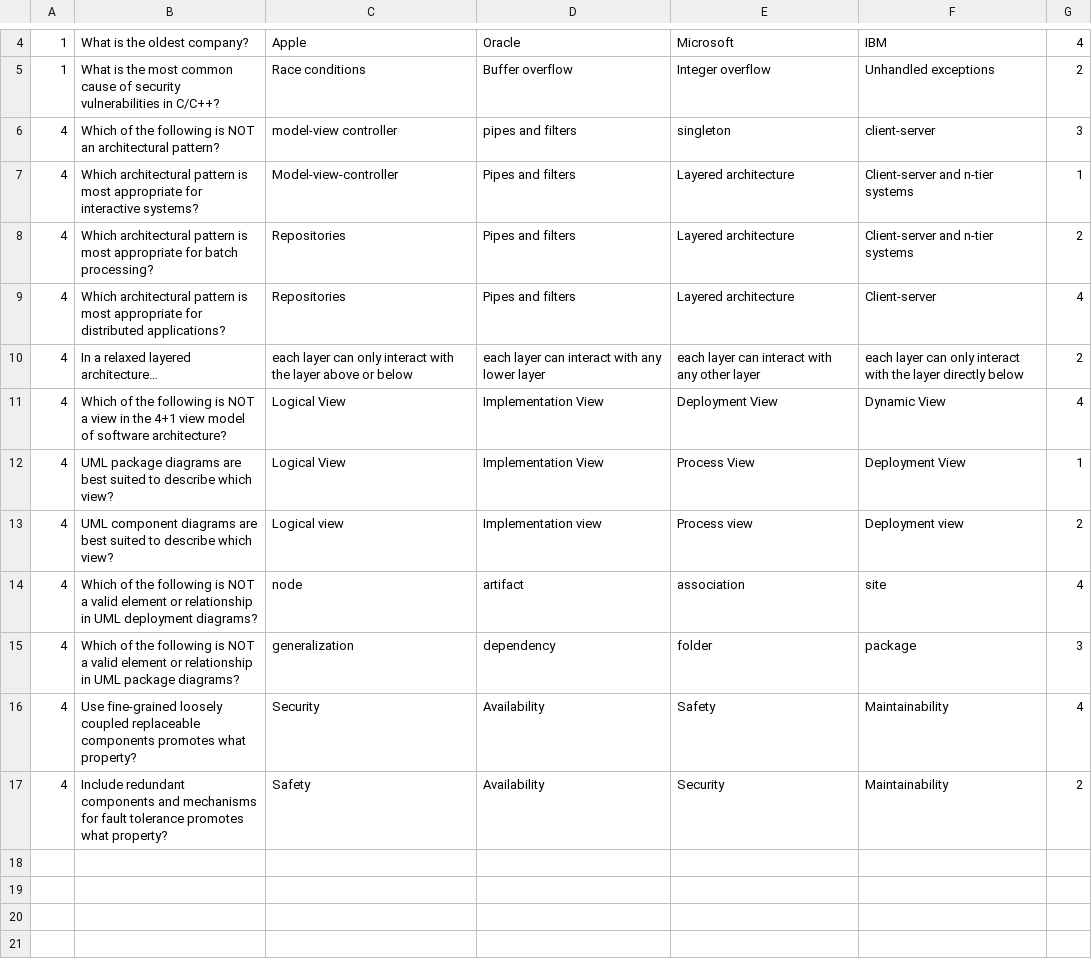
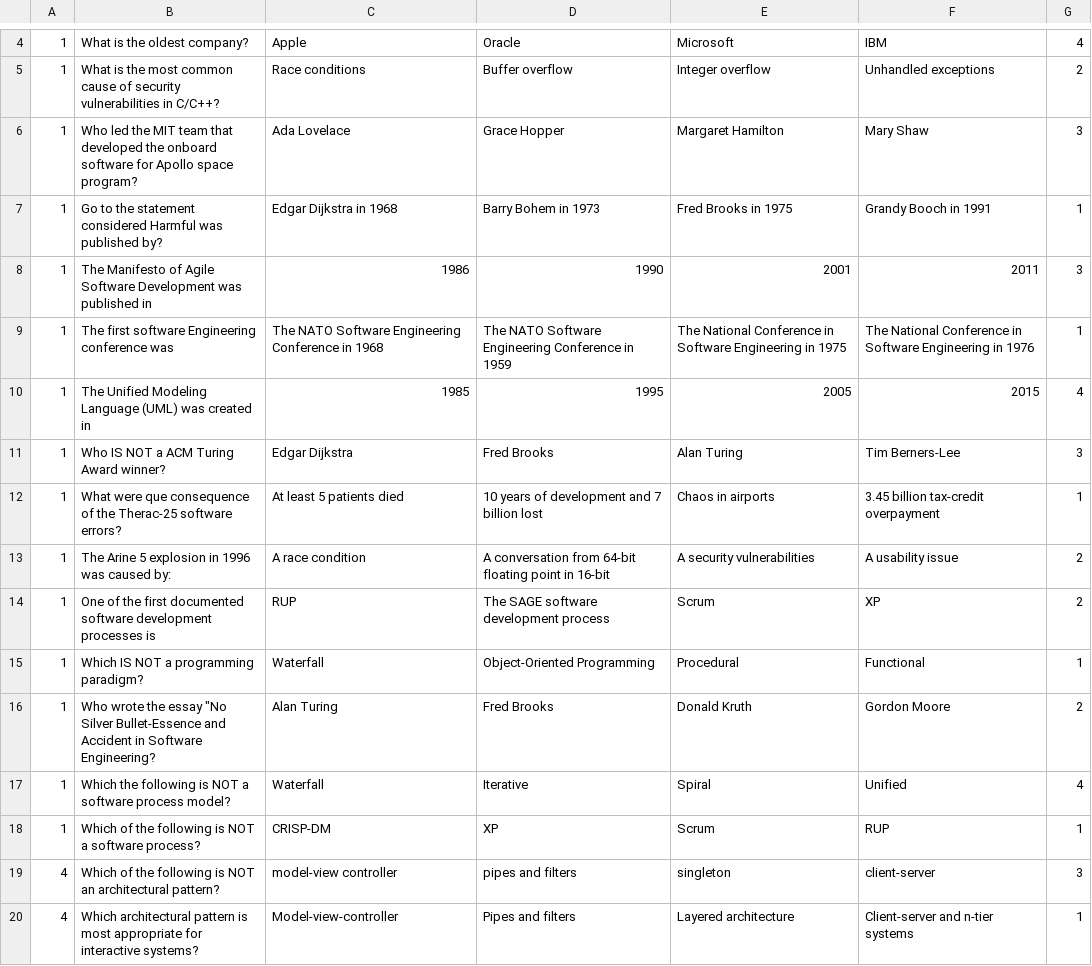
Before and after one commit to Fabio-A-Sa/Y2S2-SoftwareEngineer, a CSV file: Kahoots/data/Questions.csv, drawn as a sheet; only a part is shown, gaps mark what is left out; the shorter side is filled out with more unchanged rows; the diff names each change by its address in the sheet, - before the commit and + after, or states it on an @@ line.

Commit message:
new questions

```diff
--- a/Kahoots/data/Questions.csv
+++ b/Kahoots/data/Questions.csv
+row 6: 1 | Who led the MIT team that developed the onboard software for Apollo space program? | Ada Lovelace | Grace Hopper | Margaret Hamilton | Mary Shaw | 3
+row 7: 1 | Go to the statement considered Harmful was published by? | Edgar Dijkstra in 1968 | Barry Bohem in 1973 | Fred Brooks in 1975 | Grandy Booch in 1991 | 1
+row 8: 1 | The Manifesto of Agile Software Development was published in | 1986 | 1990 | 2001 | 2011 | 3
+row 9: 1 | The first software Engineering conference was | The NATO Software Engineering Conference in 1968 | The NATO Software Engineering Conference in 1959 | The National Conference in Software Engineering in 1975 | The National Conference in Software Engineering in 1976 | 1
+row 10: 1 | The Unified Modeling Language (UML) was created in | 1985 | 1995 | 2005 | 2015 | 4
+row 11: 1 | Who IS NOT a ACM Turing Award winner? | Edgar Dijkstra | Fred Brooks | Alan Turing | Tim Berners-Lee | 3
+row 12: 1 | What were que consequence of the Therac-25 software errors? | At least 5 patients died | 10 years of development and 7 billion lost | Chaos in airports | 3.45 billion tax-credit overpayment | 1
+row 13: 1 | The Arine 5 explosion in 1996 was caused by: | A race condition | A conversation from 64-bit floating point in 16-bit | A security vulnerabilities | A usability issue | 2
+row 14: 1 | One of the first documented software development processes is | RUP | The SAGE software development process | Scrum | XP | 2
+row 15: 1 | Which IS NOT a programming paradigm? | Waterfall | Object-Oriented Programming | Procedural | Functional | 1
+row 16: 1 | Who wrote the essay "No Silver Bullet-Essence and Accident in Software Engineering? | Alan Turing | Fred Brooks | Donald Kruth | Gordon Moore | 2
+row 17: 1 | Which the following is NOT a software process model? | Waterfall | Iterative | Spiral | Unified | 4
+row 18: 1 | Which of the following is NOT a software process? | CRISP-DM | XP | Scrum | RUP | 1
```
